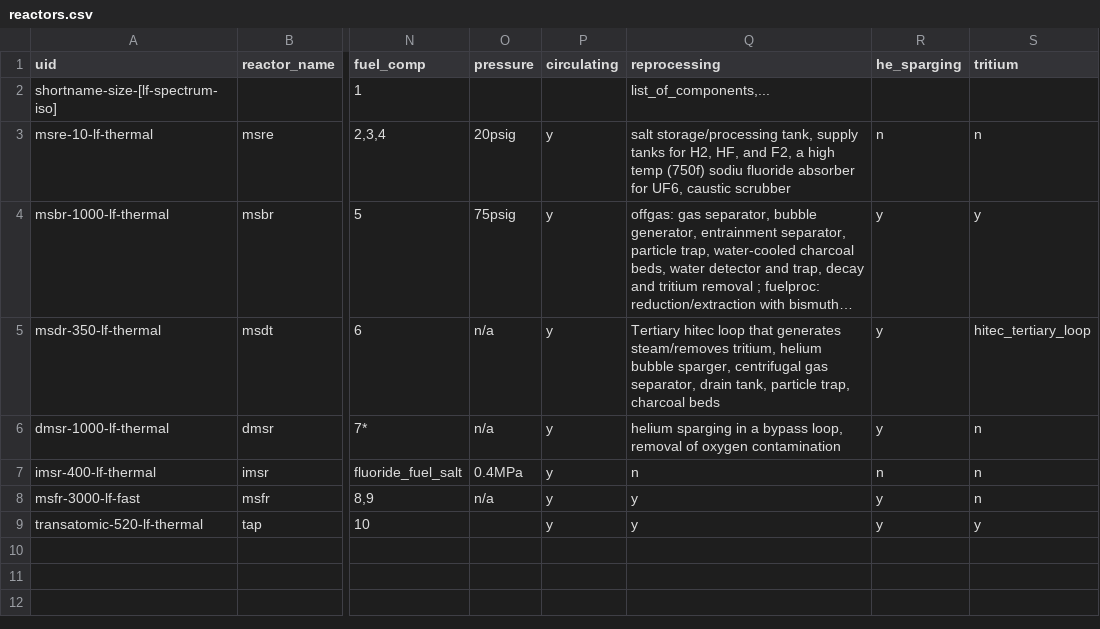
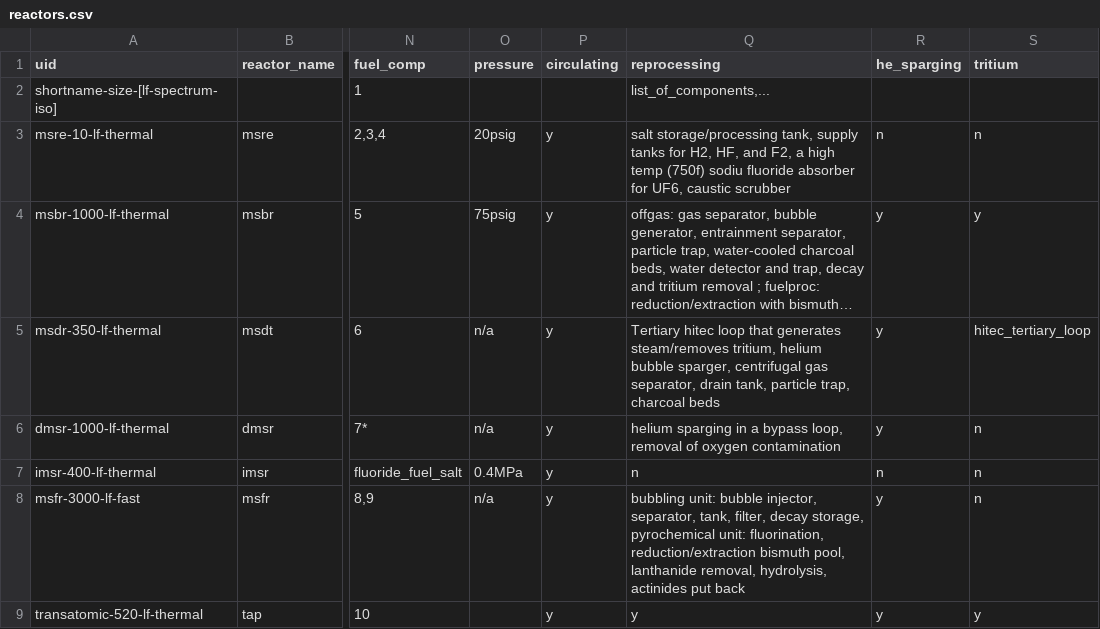
Before and after one commit to arfc/2019-richter-msr-fc, a CSV file: reactors.csv, drawn as a sheet; only a part is shown, gaps mark what is left out; long unchanged cells end in …; the diff names each change by its address in the sheet, - before the commit and + after, or states it on an @@ line.

Commit message:
msfr pyro unit

```diff
--- a/reactors.csv
+++ b/reactors.csv
-Q8 (reprocessing): y
+Q8 (reprocessing): bubbling unit: bubble injector, separator, tank, filter, decay storage, pyrochemical unit: fluorination, reduction/extraction bismuth pool, lanthanide removal, hydrolysis, actinides put back
```
Also changed, not shown: 1 other file.
